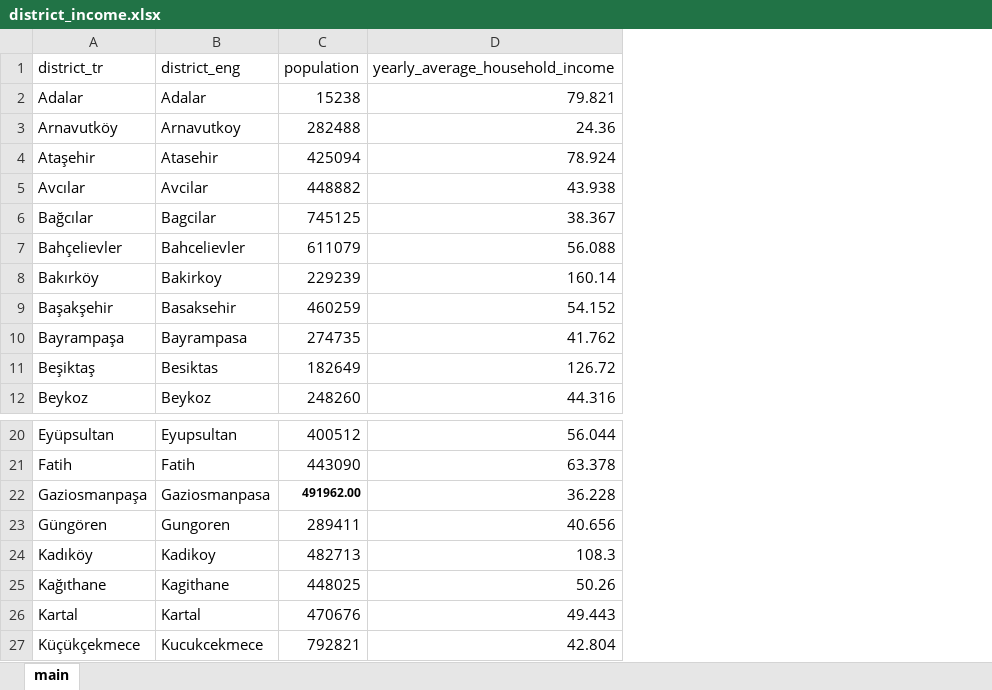
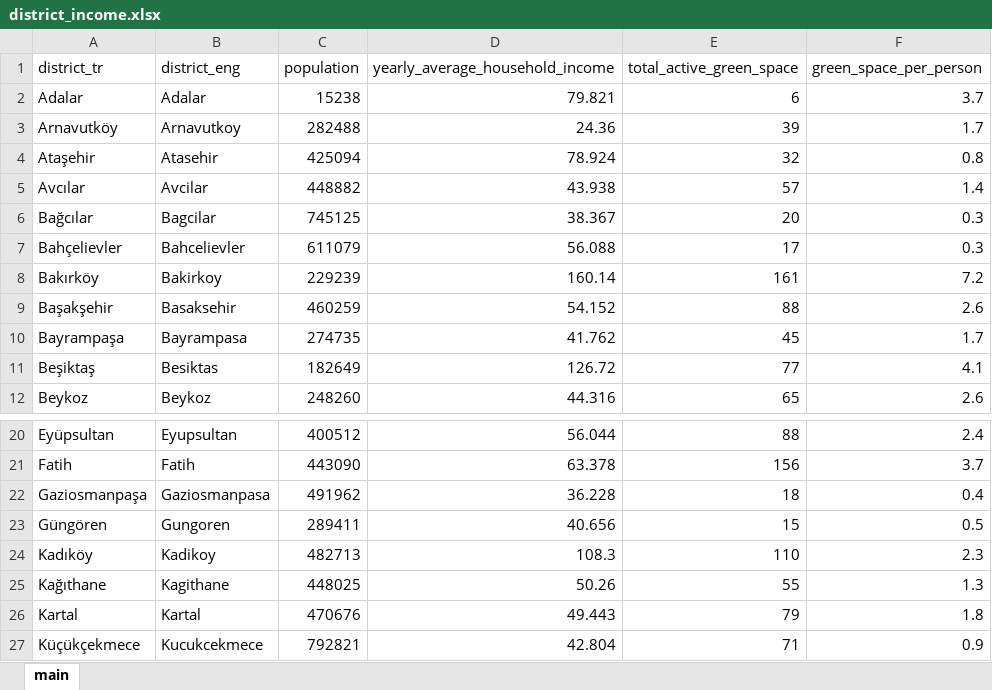
Before and after one commit to sukruburakcetin/veri-analizi-parklar-ve-yesil-alanlar, an Excel workbook: Data/Non-GIS data/external/district_income.xlsx, sheet main, drawn as a sheet; only a part is shown, gaps mark what is left out; values as stored, in another font and other column widths than the file's, no borders; the diff names each change by its address in the sheet, - before the commit and + after, or states it on an @@ line.

Commit message:
updated bahcelievler_parklar.csv updated beyoglu_parklar.csv updated district_income.xlsx added extract_pdf_from_mdfile.py updated park_location_cleaned.csv and copy.csv updated uydu_goruntu_yesil_alan_analizi.py and bunch of aux/ex files

```diff
--- a/Data/Non-GIS data/external/district_income.xlsx (sheet main)
+++ b/Data/Non-GIS data/external/district_income.xlsx (sheet main)
+column E (total_active_green_space), rows 2-12: 6 | 39 | 32 | 57 | 20 | 17 | 161 | 88 | 45 | 77 | 65; rows 20-27: 88 | 156 | 18 | 15 | 110 | 55 | 79 | 71
+column F (green_space_per_person), rows 2-12: 3.7 | 1.7 | 0.8 | 1.4 | 0.3 | 0.3 | 7.2 | 2.6 | 1.7 | 4.1 | 2.6; rows 20-27: 2.4 | 3.7 | 0.4 | 0.5 | 2.3 | 1.3 | 1.8 | 0.9
-C22 (population): 491962.00
+C22 (population): 491962
-C22 bold: on
+C22 bold: off, text size: larger
```
Also changed, not shown: 8 other files.
